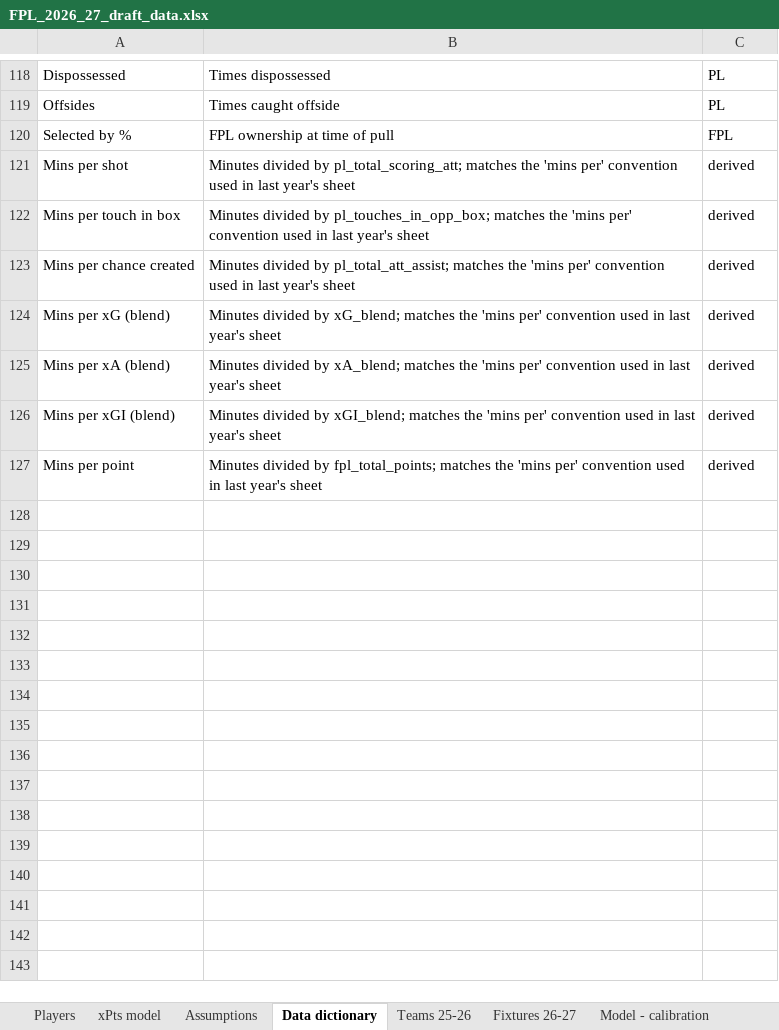
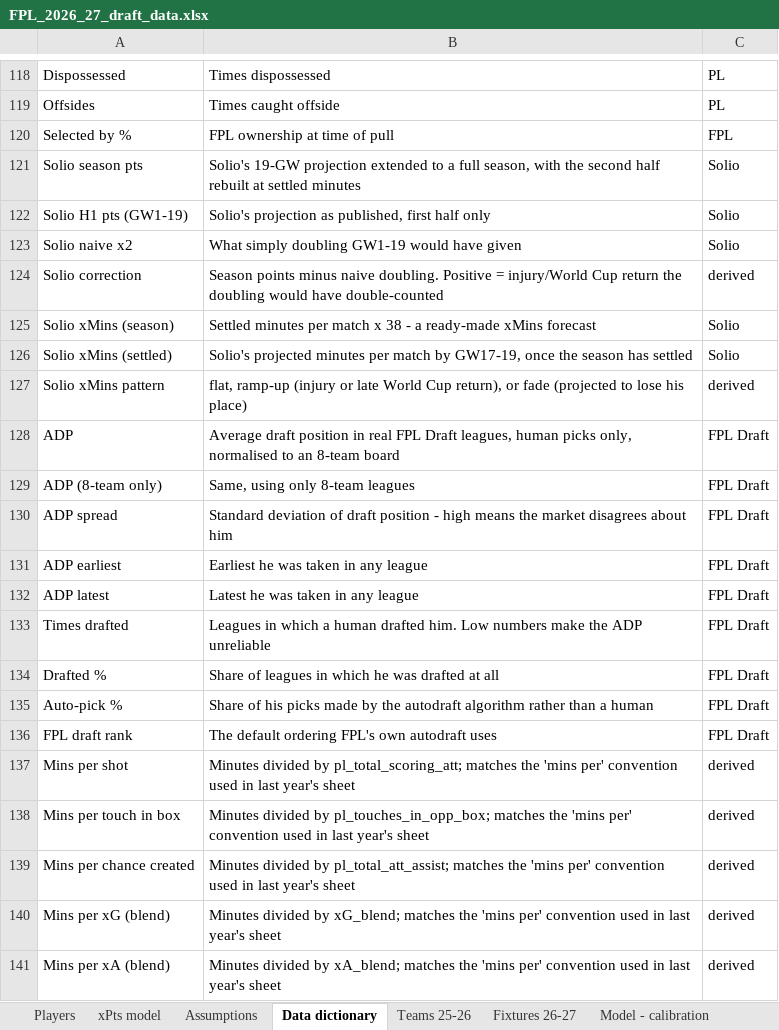
Before and after one commit to bedhody/fpl-draft-prep, an Excel workbook: output/FPL_2026_27_draft_data.xlsx, sheet Data dictionary, drawn as a sheet; only a part is shown, gaps mark what is left out; the shorter side is filled out with more unchanged rows; values as stored, in another font and other column widths than the file's, no borders; the diff names each change by its address in the sheet, - before the commit and + after, or states it on an @@ line.

```diff
--- a/output/FPL_2026_27_draft_data.xlsx (sheet Data dictionary)
+++ b/output/FPL_2026_27_draft_data.xlsx (sheet Data dictionary)
+row 121: Solio season pts | Solio's 19-GW projection extended to a full season, with the second half rebuilt at settled minutes | Solio
+row 122: Solio H1 pts (GW1-19) | Solio's projection as published, first half only | Solio
+row 123: Solio naive x2 | What simply doubling GW1-19 would have given | Solio
+row 124: Solio correction | Season points minus naive doubling. Positive = injury/World Cup return the doubling would have double-counted | derived
+row 125: Solio xMins (season) | Settled minutes per match x 38 - a ready-made xMins forecast | Solio
+row 126: Solio xMins (settled) | Solio's projected minutes per match by GW17-19, once the season has settled | Solio
+row 127: Solio xMins pattern | flat, ramp-up (injury or late World Cup return), or fade (projected to lose his place) | derived
+row 128: ADP | Average draft position in real FPL Draft leagues, human picks only, normalised to an 8-team board | FPL Draft
+row 129: ADP (8-team only) | Same, using only 8-team leagues | FPL Draft
+row 130: ADP spread | Standard deviation of draft position - high means the market disagrees about him | FPL Draft
+row 131: ADP earliest | Earliest he was taken in any league | FPL Draft
+row 132: ADP latest | Latest he was taken in any league | FPL Draft
+row 133: Times drafted | Leagues in which a human drafted him. Low numbers make the ADP unreliable | FPL Draft
+row 134: Drafted % | Share of leagues in which he was drafted at all | FPL Draft
+row 135: Auto-pick % | Share of his picks made by the autodraft algorithm rather than a human | FPL Draft
+row 136: FPL draft rank | The default ordering FPL's own autodraft uses | FPL Draft
```
Also changed, not shown: sheet xPts model, sheet Players, sheet Assumptions, hidden cells, 6 other files.
